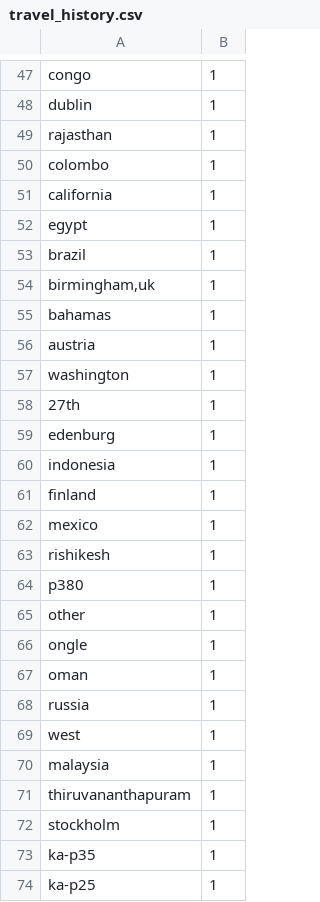
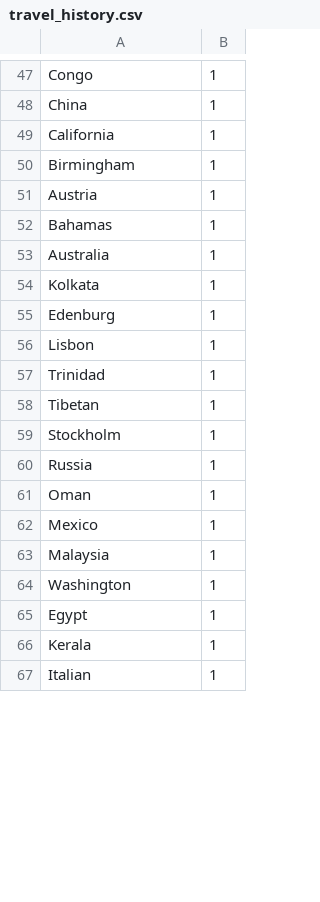
Before and after one commit to ai-splash/corona_india_data, a CSV file: travel_history.csv, drawn as a sheet; only a part is shown, gaps mark what is left out; removed rows and columns are numbered as before the commit, all else as after; the diff covers the shown part only; the diff names each change by its address in the sheet, - before the commit and + after, or states it on an @@ line.

Commit message:
updated1585686896.9886909

```diff
--- a/travel_history.csv
+++ b/travel_history.csv
-A47: congo
+A47: Congo
-row 48: dublin | 1
-A48: rajasthan
+A48: China
-row 50: colombo | 1
-A49: california
+A49: California
-row 52: egypt | 1
-row 53: brazil | 1
-A50: birmingham,uk
+A50: Birmingham
+row 51: Austria | 1
-A52: bahamas
+A52: Bahamas
-A53: austria
+A53: Australia
-A54: washington
+A54: Kolkata
-row 58: 27th | 1
-A55: edenburg
+A55: Edenburg
-A56: indonesia
+A56: Lisbon
-A57: finland
+A57: Trinidad
-A58: mexico
+A58: Tibetan
-row 63: rishikesh | 1
-row 64: p380 | 1
-A59: other
+A59: Stockholm
-row 66: ongle | 1
-row 67: oman | 1
-A60: russia
+A60: Russia
+row 61: Oman | 1
-A62: west
+A62: Mexico
-A63: malaysia
+A63: Malaysia
-A64: thiruvananthapuram
+A64: Washington
-A65: stockholm
+A65: Egypt
-A66: ka-p35
+A66: Kerala
-A67: ka-p25
+A67: Italian
```
Also changed, not shown: 22 added rows, 21 removed rows and 30 edited cells elsewhere in this file.
